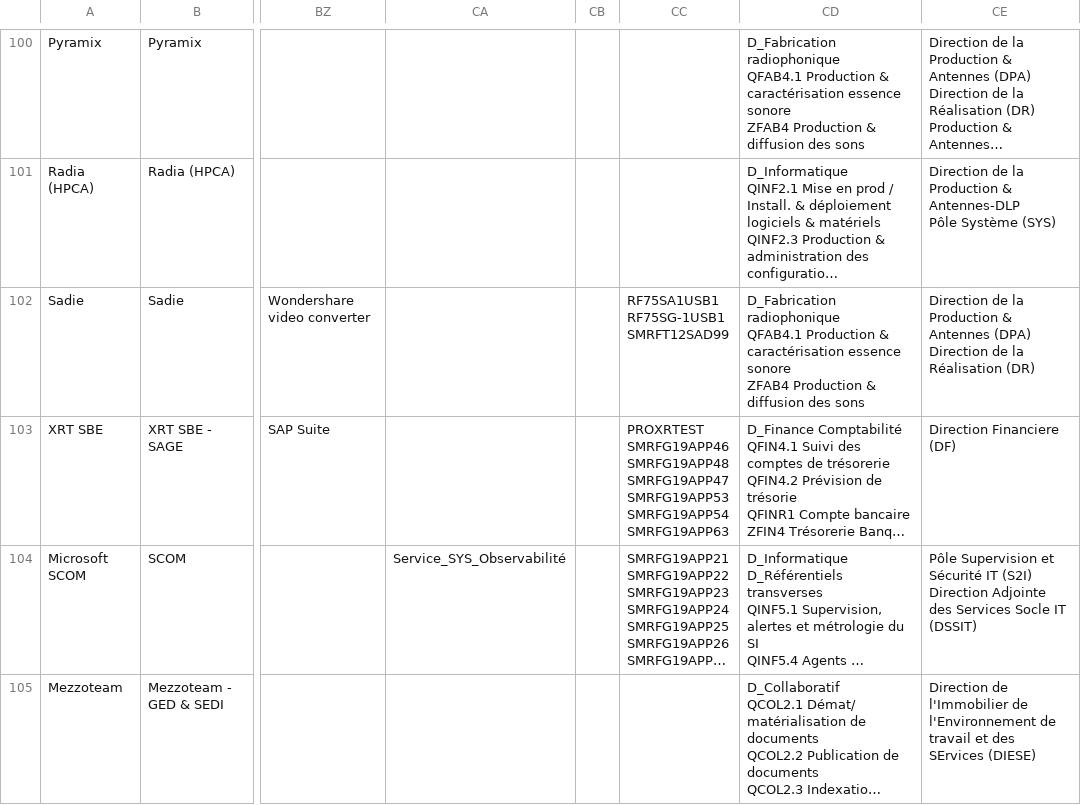
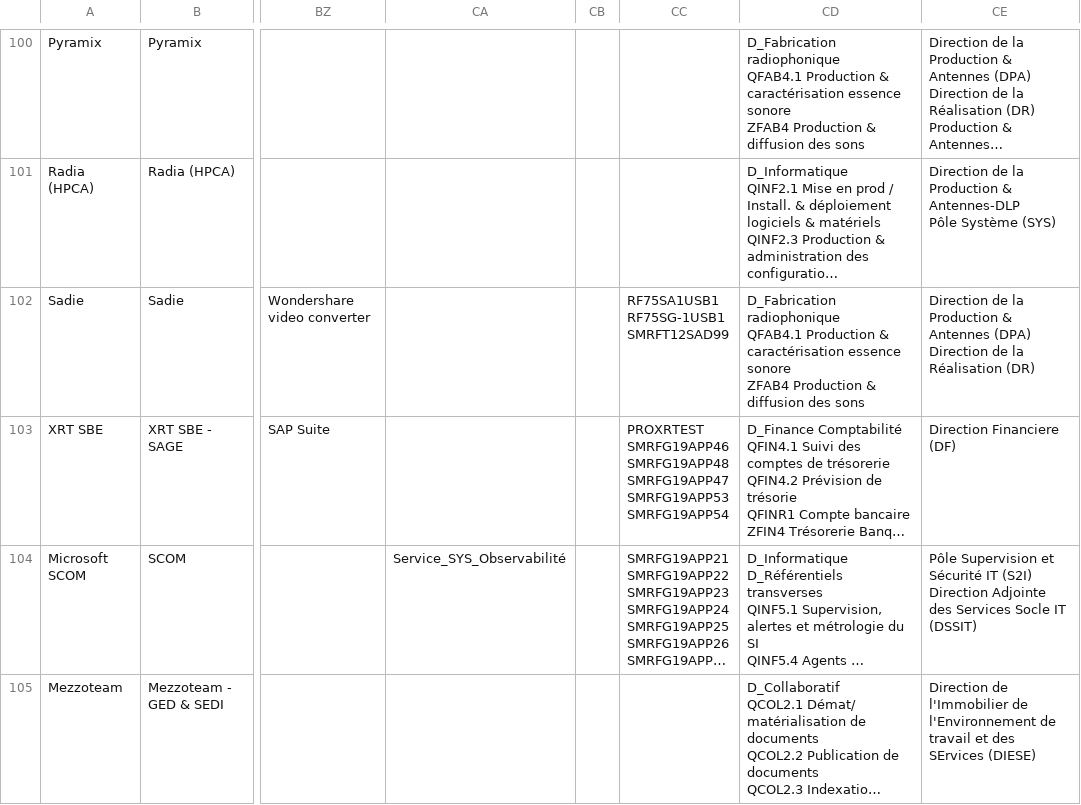
Before and after one commit to RODRIGUEZ-C/pac-radiofrance, a CSV file: Ref_Appli_CASEWISE.csv, drawn as a sheet; only a part is shown, gaps mark what is left out; long unchanged cells end in …; ↵ is a line break in a cell; the diff covers the shown part only; the diff names each change by its address in the sheet, - before the commit and + after, or states it on an @@ line.

```diff
--- a/Ref_Appli_CASEWISE.csv
+++ b/Ref_Appli_CASEWISE.csv
-CC103: …SMRFG19APP53 ↵ SMRFG19APP54 ↵ SMRFG19APP63
+CC103: …SMRFG19APP53 ↵ SMRFG19APP54
```
Also changed, not shown: 4 added rows and 15 edited cells elsewhere in this file.
